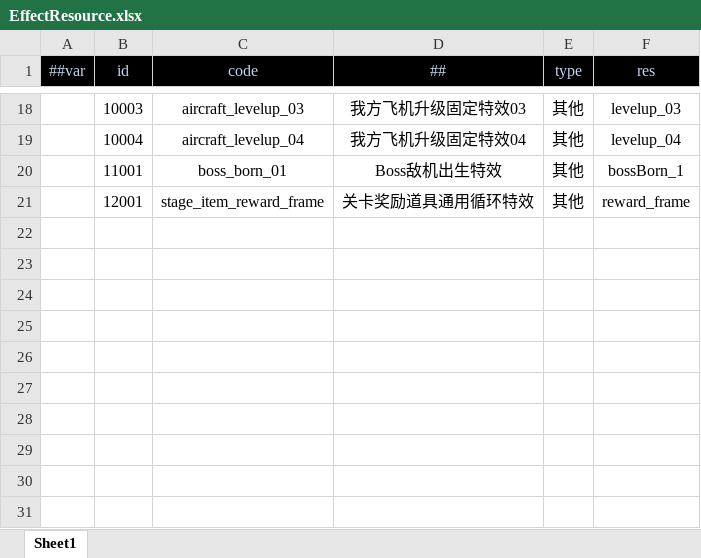
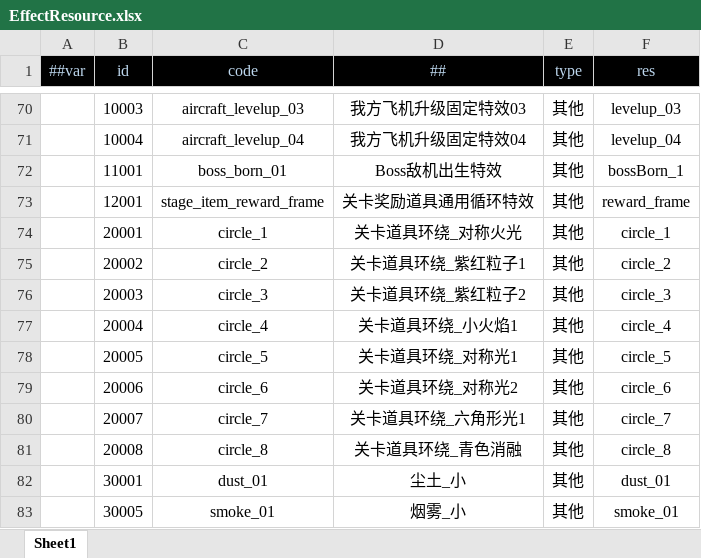
Before and after one commit to dingzhichao700/AIProjectDemos, an Excel workbook: RaidenDemo/文档/配置表/EffectResource.xlsx, sheet Sheet1, drawn as a sheet; only a part is shown, gaps mark what is left out; values as stored, in another font and other column widths than the file's, no borders; conditional formats not drawn; the diff covers the shown part only; the diff names each change by its address in the sheet, - before the commit and + after, or states it on an @@ line.

```diff
--- a/RaidenDemo/文档/配置表/EffectResource.xlsx (sheet Sheet1)
+++ b/RaidenDemo/文档/配置表/EffectResource.xlsx (sheet Sheet1)
+row 74:  | 20001 | circle_1 | 关卡道具环绕_对称火光 | 其他 | circle_1
+row 75:  | 20002 | circle_2 | 关卡道具环绕_紫红粒子1 | 其他 | circle_2
+row 76:  | 20003 | circle_3 | 关卡道具环绕_紫红粒子2 | 其他 | circle_3
+row 77:  | 20004 | circle_4 | 关卡道具环绕_小火焰1 | 其他 | circle_4
+row 78:  | 20005 | circle_5 | 关卡道具环绕_对称光1 | 其他 | circle_5
+row 79:  | 20006 | circle_6 | 关卡道具环绕_对称光2 | 其他 | circle_6
+row 80:  | 20007 | circle_7 | 关卡道具环绕_六角形光1 | 其他 | circle_7
+row 81:  | 20008 | circle_8 | 关卡道具环绕_青色消融 | 其他 | circle_8
+row 82:  | 30001 | dust_01 | 尘土_小 | 其他 | dust_01
+row 83:  | 30005 | smoke_01 | 烟雾_小 | 其他 | smoke_01
```
Also changed, not shown: 53 added rows, 1 removed row and 44 edited cells elsewhere in this sheet, RaidenDemo/文档/配置表/BulletResource.xlsx, RaidenDemo/文档/配置表/EnemyResource.xlsx, 42 other files.
